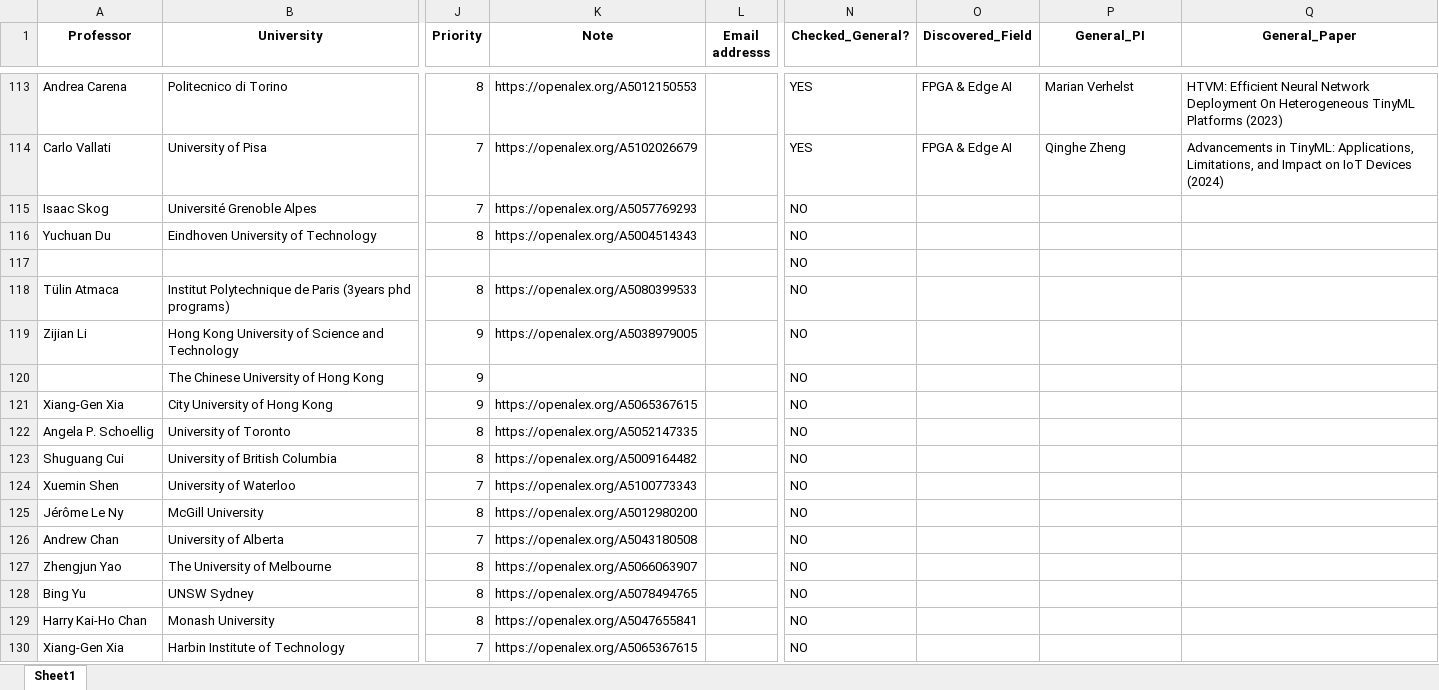
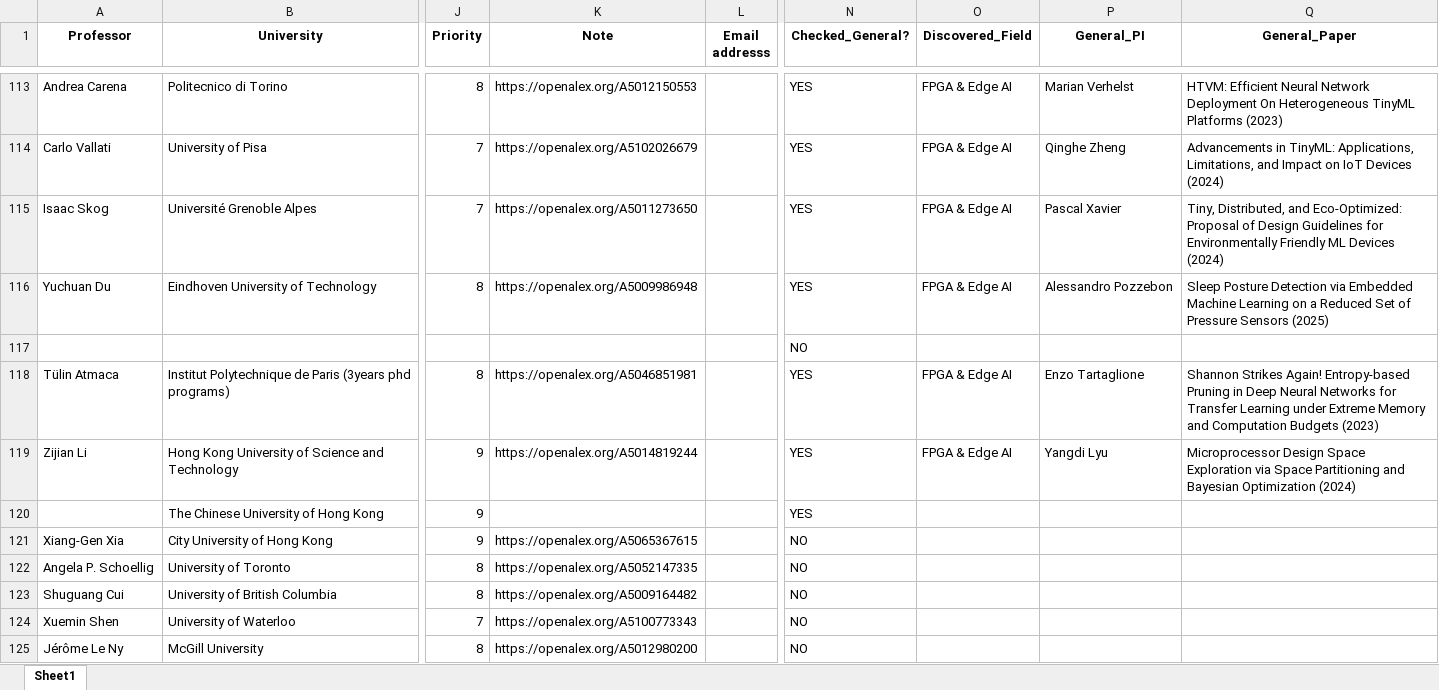
Before and after one commit to Dara-Zahedii/phd-lead-finder, an Excel workbook: List of emails.xlsx, sheet Sheet1, drawn as a sheet; only a part is shown, gaps mark what is left out; the shorter side is filled out with more unchanged rows; values as stored, in another font and other column widths than the file's, no borders; the diff names each change by its address in the sheet, - before the commit and + after, or states it on an @@ line.

```diff
--- a/List of emails.xlsx (sheet Sheet1)
+++ b/List of emails.xlsx (sheet Sheet1)
-K115 (Note): https://openalex.org/A5057769293
+K115 (Note): https://openalex.org/A5011273650
-N115:N116 (Checked_General?): NO
+N115:N116 (Checked_General?): YES
-O115:O116 (Discovered_Field): (empty)
+O115:O116 (Discovered_Field): FPGA & Edge AI
-P115 (General_PI): (empty)
+P115 (General_PI): Pascal Xavier
-Q115 (General_Paper): (empty)
+Q115 (General_Paper): Tiny, Distributed, and Eco-Optimized: Proposal of Design Guidelines for Environmentally Friendly ML Devices (2024)
-K116 (Note): https://openalex.org/A5004514343
+K116 (Note): https://openalex.org/A5009986948
-P116 (General_PI): (empty)
+P116 (General_PI): Alessandro Pozzebon
-Q116 (General_Paper): (empty)
+Q116 (General_Paper): Sleep Posture Detection via Embedded Machine Learning on a Reduced Set of Pressure Sensors (2025)
-K118 (Note): https://openalex.org/A5080399533
+K118 (Note): https://openalex.org/A5046851981
-N118:N120 (Checked_General?): NO
+N118:N120 (Checked_General?): YES
-O118:O119 (Discovered_Field): (empty)
+O118:O119 (Discovered_Field): FPGA & Edge AI
-P118 (General_PI): (empty)
+P118 (General_PI): Enzo Tartaglione
-Q118 (General_Paper): (empty)
+Q118 (General_Paper): Shannon Strikes Again! Entropy-based Pruning in Deep Neural Networks for Transfer Learning under Extreme Memory and Computation Budgets (2023)
-K119 (Note): https://openalex.org/A5038979005
+K119 (Note): https://openalex.org/A5014819244
-P119 (General_PI): (empty)
+P119 (General_PI): Yangdi Lyu
-Q119 (General_Paper): (empty)
+Q119 (General_Paper): Microprocessor Design Space Exploration via Space Partitioning and Bayesian Optimization (2024)
```
